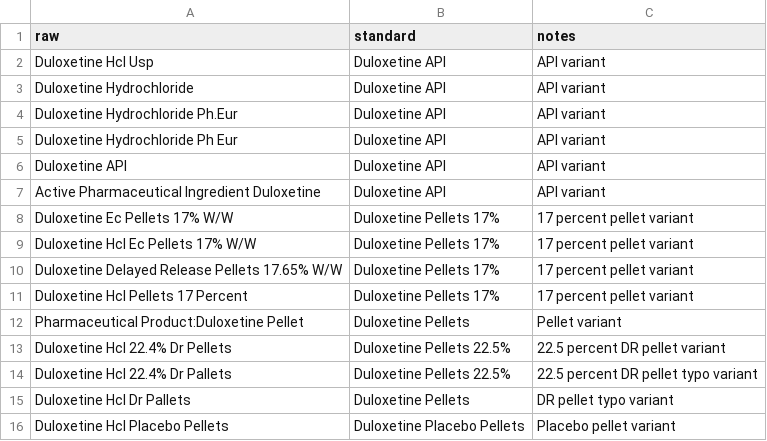
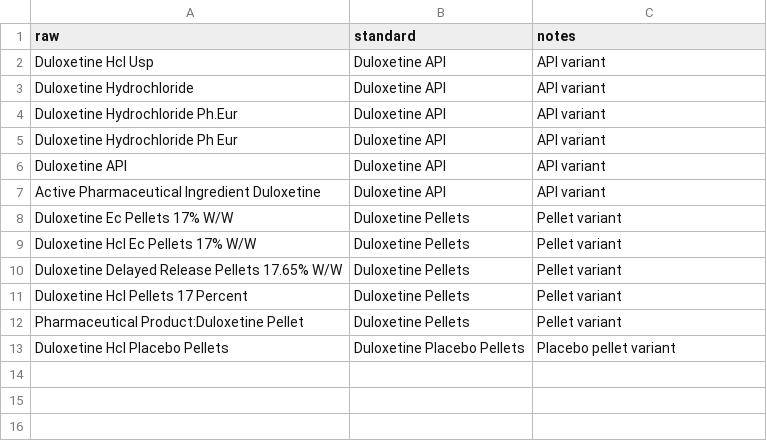
Before and after one commit to venkataraviduddugunta7/shodhanaai, a CSV file: shodhana-duloxetine-poc/data/seed/product_mappings.csv, drawn as a sheet.

Commit message:
Implement Chemdoze import functionality and enhance backend logic
- Added a new ChemdozeClient class to handle login, search, and download of Excel files from Chemdoze, integrating it into the existing backend.
- Updated app.py to include new API endpoints for Chemdoze import, allowing users to download and process Chemdoze data directly.
- Enhanced the README to reflect the new Chemdoze import feature, including usage instructions and environment variable setup for credentials.
- Refactored database initialization to include settings for Chemdoze email and password, ensuring secure storage and retrieval.
- Improved normalization logic to accommodate new data structures from Chemdoze, enhancing data processing accuracy and efficiency.

```diff
--- a/shodhana-duloxetine-poc/data/seed/product_mappings.csv
+++ b/shodhana-duloxetine-poc/data/seed/product_mappings.csv
@@ -7,10 +7,7 @@ Duloxetine API,Duloxetine API,API variant
 Active Pharmaceutical Ingredient Duloxetine,Duloxetine API,API variant
-Duloxetine Ec Pellets 17% W/W,Duloxetine Pellets 17%,17 percent pellet variant
-Duloxetine Hcl Ec Pellets 17% W/W,Duloxetine Pellets 17%,17 percent pellet variant
-Duloxetine Delayed Release Pellets 17.65% W/W,Duloxetine Pellets 17%,17 percent pellet variant
-Duloxetine Hcl Pellets 17 Percent,Duloxetine Pellets 17%,17 percent pellet variant
+Duloxetine Ec Pellets 17% W/W,Duloxetine Pellets,Pellet variant
+Duloxetine Hcl Ec Pellets 17% W/W,Duloxetine Pellets,Pellet variant
+Duloxetine Delayed Release Pellets 17.65% W/W,Duloxetine Pellets,Pellet variant
+Duloxetine Hcl Pellets 17 Percent,Duloxetine Pellets,Pellet variant
 Pharmaceutical Product:Duloxetine Pellet,Duloxetine Pellets,Pellet variant
-Duloxetine Hcl 22.4% Dr Pellets,Duloxetine Pellets 22.5%,22.5 percent DR pellet variant
-Duloxetine Hcl 22.4% Dr Pallets,Duloxetine Pellets 22.5%,22.5 percent DR pellet typo variant
-Duloxetine Hcl Dr Pallets,Duloxetine Pellets,DR pellet typo variant
 Duloxetine Hcl Placebo Pellets,Duloxetine Placebo Pellets,Placebo pellet variant
```
Also changed, not shown: 11 other files.
